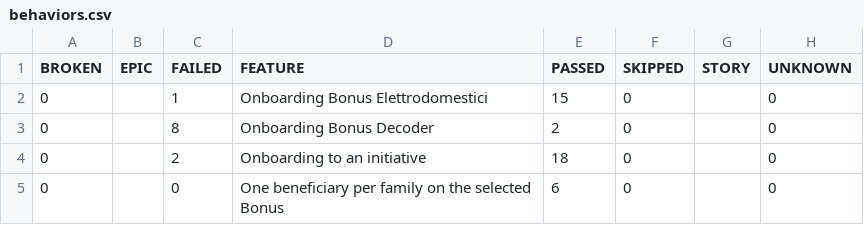
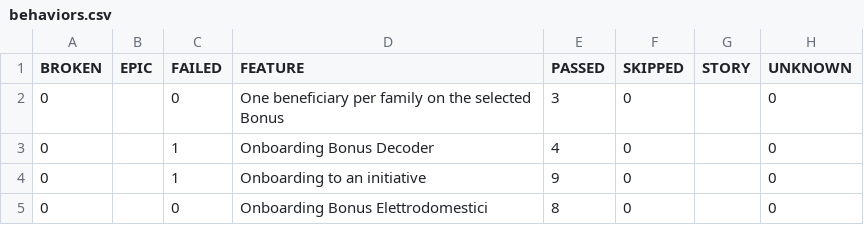
Before and after one commit to pagopa/idpay-functional-testing, a CSV file: bdd/data/behaviors.csv, drawn as a sheet.

```diff
--- a/bdd/data/behaviors.csv
+++ b/bdd/data/behaviors.csv
@@ -1,5 +1,5 @@
 "BROKEN","EPIC","FAILED","FEATURE","PASSED","SKIPPED","STORY","UNKNOWN"
-"0","","1","Onboarding Bonus Elettrodomestici","15","0","","0"
-"0","","8","Onboarding Bonus Decoder","2","0","","0"
-"0","","2","Onboarding to an initiative","18","0","","0"
-"0","","0","One beneficiary per family on the selected Bonus","6","0","","0"
+"0","","0","One beneficiary per family on the selected Bonus","3","0","","0"
+"0","","1","Onboarding Bonus Decoder","4","0","","0"
+"0","","1","Onboarding to an initiative","9","0","","0"
+"0","","0","Onboarding Bonus Elettrodomestici","8","0","","0"
```
Also changed, not shown: bdd/data/suites.csv, 57 other files.
